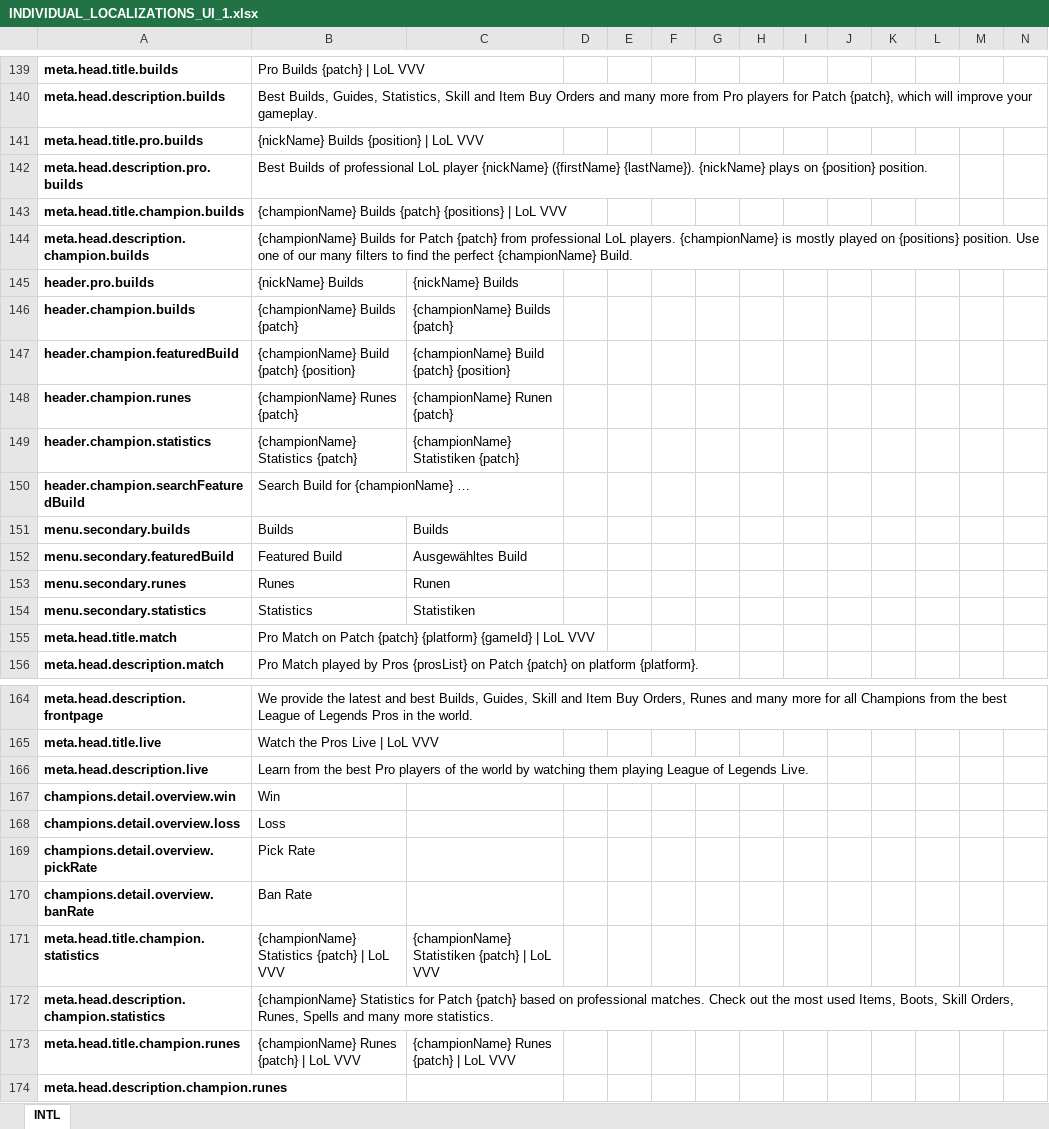
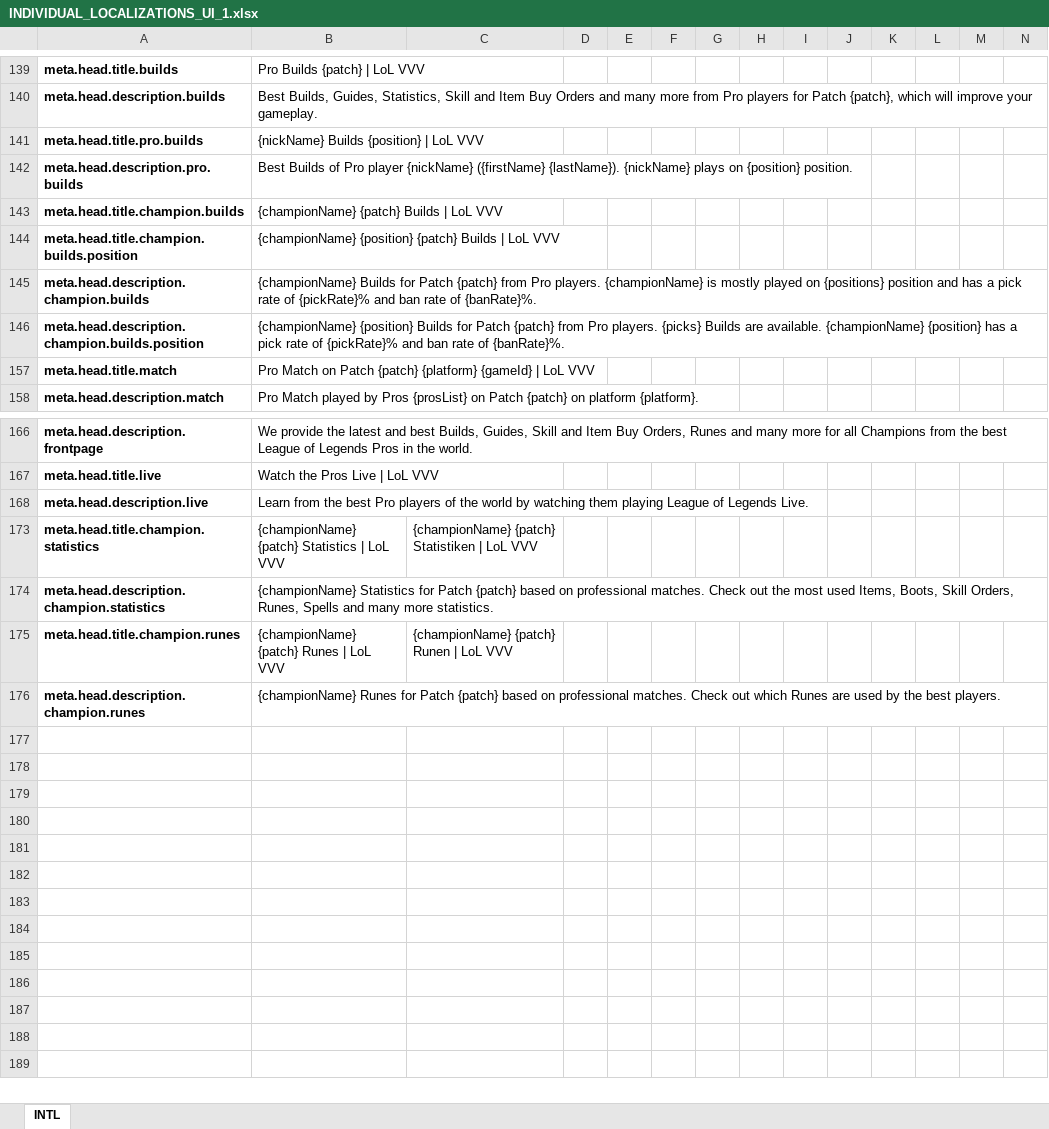
Before and after one commit to hk86/lolvvv-assets, an Excel workbook: private/INDIVIDUAL_LOCALIZATIONS_UI_1.xlsx, sheet INTL, drawn as a sheet; only a part is shown, gaps mark what is left out; values as stored, in another font and other column widths than the file's, no borders; removed rows and columns are numbered as before the commit, all else as after; rows hold the shown columns only; the diff covers the shown part only; the diff names each change by its address in the sheet, - before the commit and + after, or states it on an @@ line.

Commit message:
Localizations updated

```diff
--- a/private/INDIVIDUAL_LOCALIZATIONS_UI_1.xlsx (sheet INTL)
+++ b/private/INDIVIDUAL_LOCALIZATIONS_UI_1.xlsx (sheet INTL)
-B142: …Builds of professional LoL player {nickName}…
+B142: …Builds of Pro player {nickName}…
-B143: {championName} Builds {patch} {positions} | LoL VVV
+B143: {championName} {patch} Builds | LoL VVV
+row 144: meta.head.title.champion.builds.position | {championName} {position} {patch} Builds | LoL VVV
-B145: …{patch} from professional LoL players. {championName} is mostly played on {positions} position. Use one of our many filters to find the perfect {championName} Build.
+B145: …{patch} from Pro players. {championName} is mostly played on {positions} position and has a pick rate of {pickRate}% and ban rate of {banRate}%.
@@ row 145 hidden: header.pro.builds | {nickName} Builds | {nickName} Builds @@
-row 146: header.champion.builds | {championName} Builds {patch} | {championName} Builds {patch}
@@ row 147 hidden: header.champion.featuredBuild | {championName} Build {patch} {position} | {championName} Build {patch} {position} @@
-row 148: header.champion.runes | {championName} Runes {patch} | {championName} Runen {patch}
-row 149: header.champion.statistics | {championName} Statistics {patch} | {championName} Statistiken {patch}
@@ row 150 hidden: header.champion.searchFeaturedBuild | Search Build for {championName} … @@
@@ row 151 hidden: menu.secondary.builds | Builds | Builds @@
@@ row 152 hidden: menu.secondary.featuredBuild | Featured Build | Ausgewähltes Build @@
@@ row 153 hidden: menu.secondary.runes | Runes | Runen @@
@@ row 154 hidden: menu.secondary.statistics | Statistics | Statistiken @@
+row 146: meta.head.description.champion.builds.position | {championName} {position} Builds for Patch {patch} from Pro players. {picks} Builds are available. {championName} {position} has a pick rate of {pickRate}% and ban rate of {banRate}%.
@@ row 167 hidden: champions.detail.overview.win | Win @@
@@ row 168 hidden: champions.detail.overview.loss | Loss @@
@@ row 169 hidden: champions.detail.overview.pickRate | Pick Rate @@
@@ row 170 hidden: champions.detail.overview.banRate | Ban Rate @@
-B173: {championName} Statistics {patch} | LoL VVV
+B173: {championName} {patch} Statistics | LoL VVV
-C173: {championName} Statistiken {patch} | LoL VVV
+C173: {championName} {patch} Statistiken | LoL VVV
-B175: {championName} Runes {patch} | LoL VVV
+B175: {championName} {patch} Runes | LoL VVV
-C175: {championName} Runes {patch} | LoL VVV
+C175: {championName} {patch} Runen | LoL VVV
-B176: (empty)
+B176: {championName} Runes for Patch {patch} based on professional matches. Check out which Runes are used by the best players.
```
Also changed, not shown: 137 hidden or unhidden rows elsewhere in this sheet, hidden cells.
